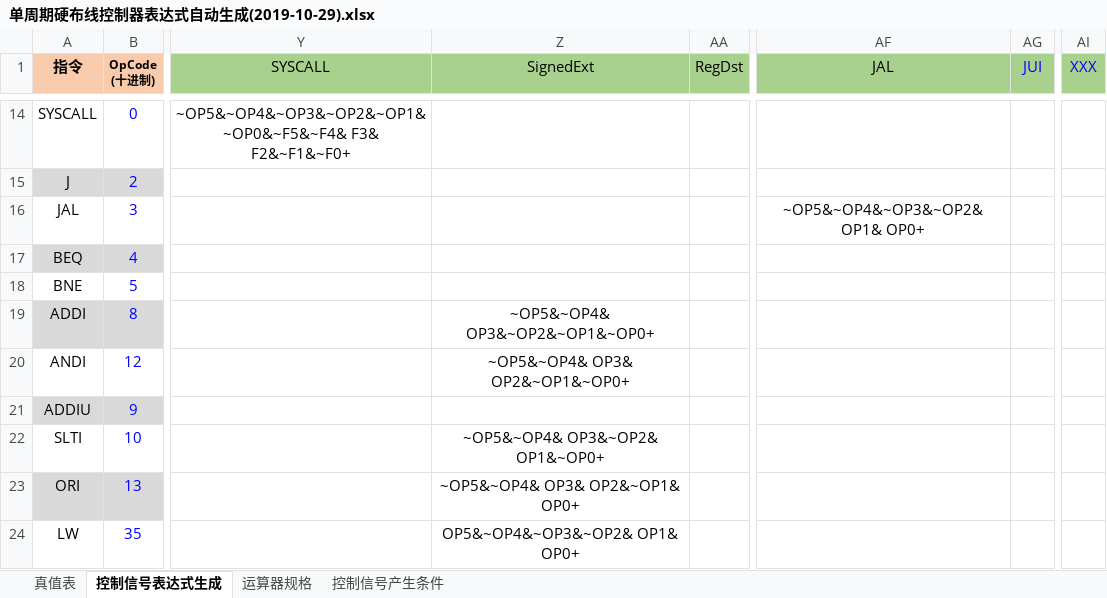
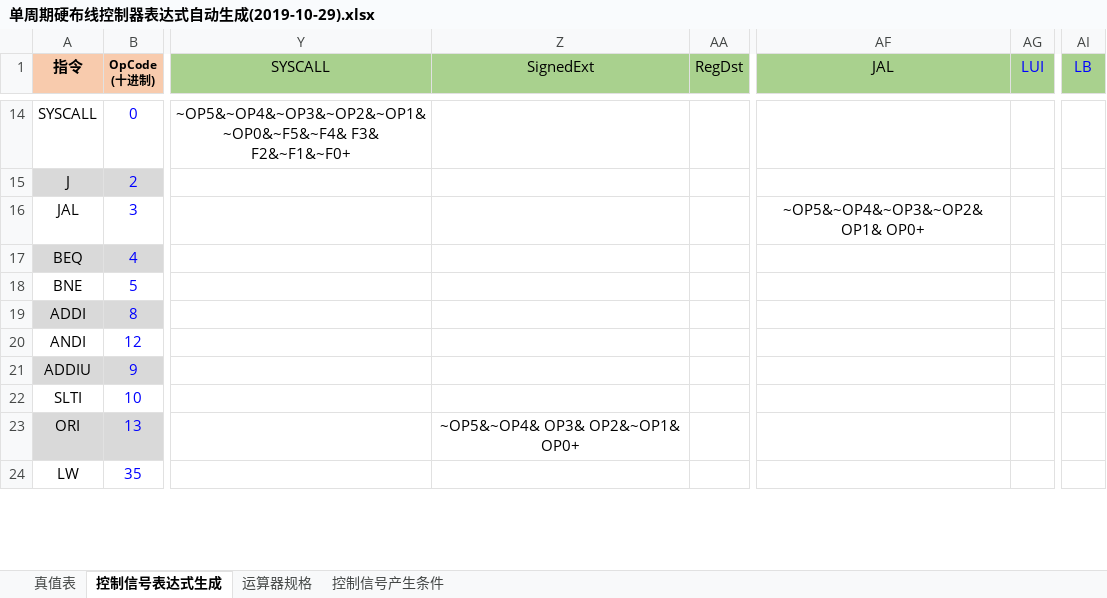
Before and after one commit to RussellIII/Computer-Organization, an Excel workbook: 课程设计/单周期硬布线控制器表达式自动生成(2019-10-29).xlsx, sheet 控制信号表达式生成, drawn as a sheet; only a part is shown, gaps mark what is left out; values as stored, in another font and other column widths than the file's, no borders; charts and pictures and conditional formats not drawn; the diff covers the shown part only; the diff names each change by its address in the sheet, - before the commit and + after, or states it on an @@ line.

```diff
--- a/课程设计/单周期硬布线控制器表达式自动生成(2019-10-29).xlsx (sheet 控制信号表达式生成)
+++ b/课程设计/单周期硬布线控制器表达式自动生成(2019-10-29).xlsx (sheet 控制信号表达式生成)
-AG1: JUI
+AG1: LUI
-AI1: XXX
+AI1: LB
-Z19 (SignedExt): ~OP5&~OP4& OP3&~OP2&~OP1&~OP0+
+Z19 (SignedExt): (empty)
-Z20 (SignedExt): ~OP5&~OP4& OP3& OP2&~OP1&~OP0+
+Z20 (SignedExt): (empty)
-Z22 (SignedExt): ~OP5&~OP4& OP3&~OP2& OP1&~OP0+
+Z22 (SignedExt): (empty)
-Z24 (SignedExt): OP5&~OP4&~OP3&~OP2& OP1& OP0+
+Z24 (SignedExt): (empty)
```
Also changed, not shown: 39 edited cells elsewhere in this sheet, sheet 真值表, hidden cells, 17 other files.
